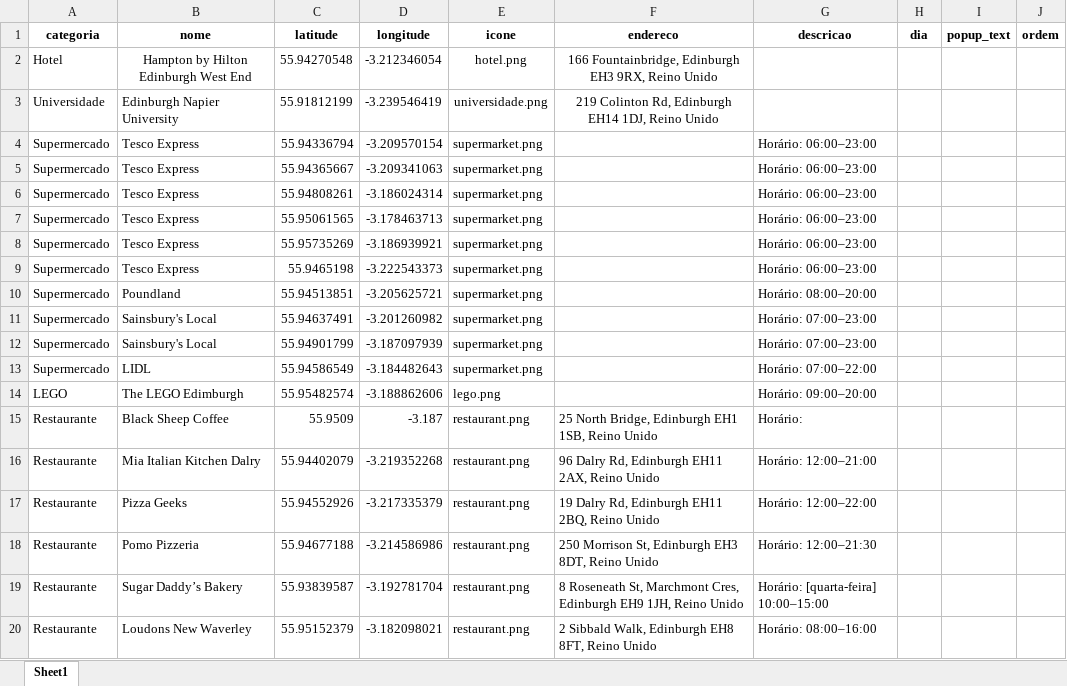
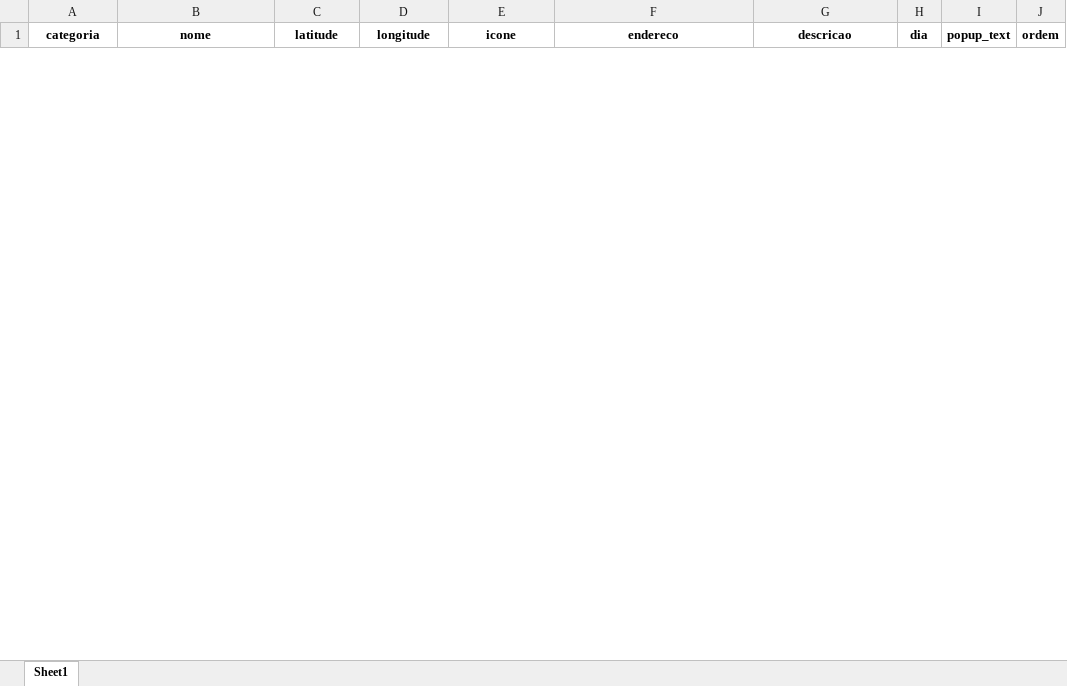
Before and after one commit to ArmandoDauer/LarasGuideEdimburgh, an Excel workbook: locais.xlsx, sheet Sheet1, drawn as a sheet; only a part is shown; values as stored, in another font and other column widths than the file's, no borders; charts and pictures not drawn; removed rows and columns are numbered as before the commit, all else as after; the diff covers the shown part only; the diff names each change by its address in the sheet, - before the commit and + after, or states it on an @@ line.

```diff
--- a/locais.xlsx (sheet Sheet1)
+++ b/locais.xlsx (sheet Sheet1)
-row 2: Hotel | Hampton by Hilton Edinburgh West End | 55.94270548 | -3.212346054 | hotel.png | 166 Fountainbridge, Edinburgh EH3 9RX, Reino Unido
-row 3: Universidade | Edinburgh Napier University | 55.91812199 | -3.239546419 | universidade.png | 219 Colinton Rd, Edinburgh EH14 1DJ, Reino Unido
-row 4: Supermercado | Tesco Express | 55.94336794 | -3.209570154 | supermarket.png |  | Horário: 06:00–23:00
-row 5: Supermercado | Tesco Express | 55.94365667 | -3.209341063 | supermarket.png |  | Horário: 06:00–23:00
-row 6: Supermercado | Tesco Express | 55.94808261 | -3.186024314 | supermarket.png |  | Horário: 06:00–23:00
-row 7: Supermercado | Tesco Express | 55.95061565 | -3.178463713 | supermarket.png |  | Horário: 06:00–23:00
-row 8: Supermercado | Tesco Express | 55.95735269 | -3.186939921 | supermarket.png |  | Horário: 06:00–23:00
-row 9: Supermercado | Tesco Express | 55.9465198 | -3.222543373 | supermarket.png |  | Horário: 06:00–23:00
-row 10: Supermercado | Poundland | 55.94513851 | -3.205625721 | supermarket.png |  | Horário: 08:00–20:00
-row 11: Supermercado | Sainsbury's Local | 55.94637491 | -3.201260982 | supermarket.png |  | Horário: 07:00–23:00
-row 12: Supermercado | Sainsbury's Local | 55.94901799 | -3.187097939 | supermarket.png |  | Horário: 07:00–23:00
-row 13: Supermercado | LIDL | 55.94586549 | -3.184482643 | supermarket.png |  | Horário: 07:00–22:00
-row 14: LEGO | The LEGO Edimburgh | 55.95482574 | -3.188862606 | lego.png |  | Horário: 09:00–20:00
-row 15: Restaurante | Black Sheep Coffee | 55.9509 | -3.187 | restaurant.png | 25 North Bridge, Edinburgh EH1 1SB, Reino Unido | Horário:
-row 16: Restaurante | Mia Italian Kitchen Dalry | 55.94402079 | -3.219352268 | restaurant.png | 96 Dalry Rd, Edinburgh EH11 2AX, Reino Unido | Horário: 12:00–21:00
-row 17: Restaurante | Pizza Geeks | 55.94552926 | -3.217335379 | restaurant.png | 19 Dalry Rd, Edinburgh EH11 2BQ, Reino Unido | Horário: 12:00–22:00
-row 18: Restaurante | Pomo Pizzeria | 55.94677188 | -3.214586986 | restaurant.png | 250 Morrison St, Edinburgh EH3 8DT, Reino Unido | Horário: 12:00–21:30
-row 19: Restaurante | Sugar Daddy’s Bakery | 55.93839587 | -3.192781704 | restaurant.png | 8 Roseneath St, Marchmont Cres, Edinburgh EH9 1JH, Reino Unido | Horário: [quarta-feira] 10:00–15:00
-row 20: Restaurante | Loudons New Waverley | 55.95152379 | -3.182098021 | restaurant.png | 2 Sibbald Walk, Edinburgh EH8 8FT, Reino Unido | Horário: 08:00–16:00
```
Also changed, not shown: 17 added rows and 40 removed rows elsewhere in this sheet, charts or pictures, 5 other files.
